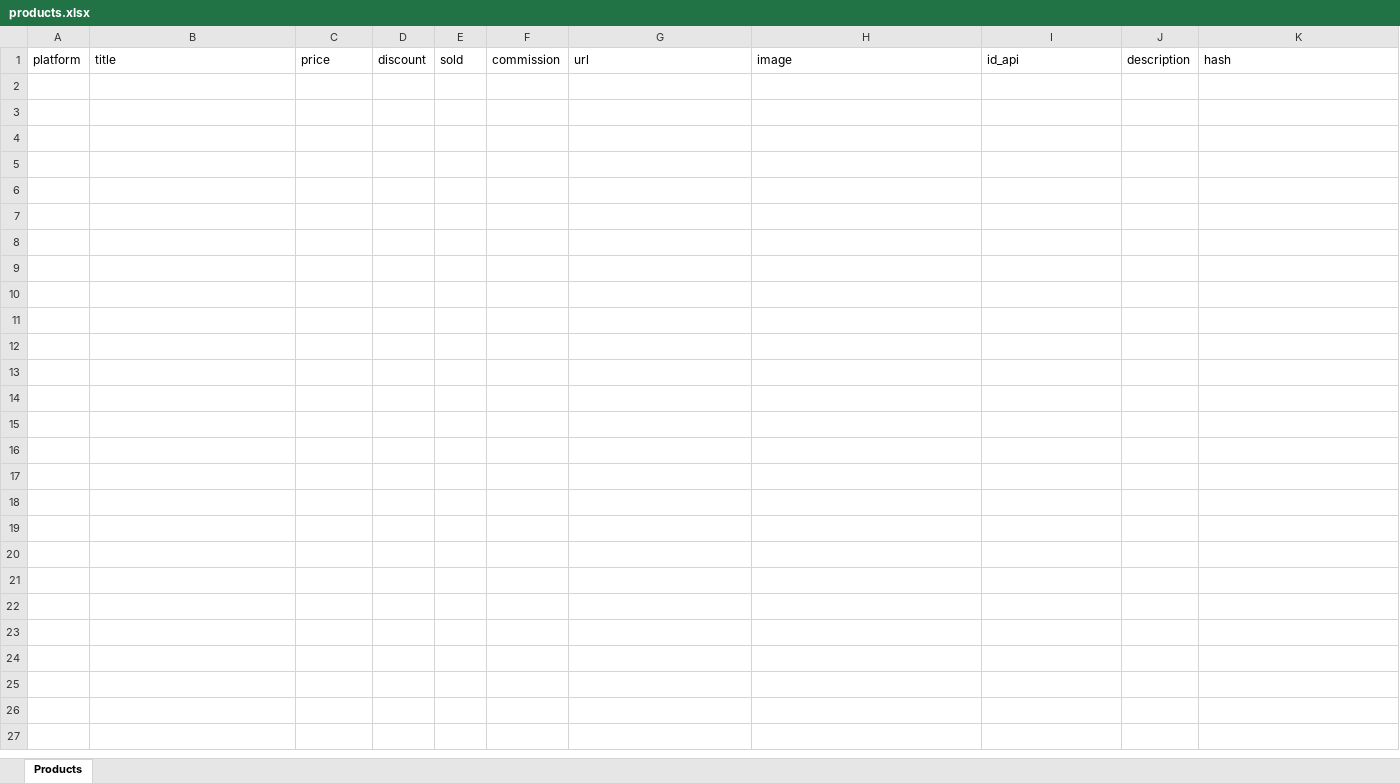
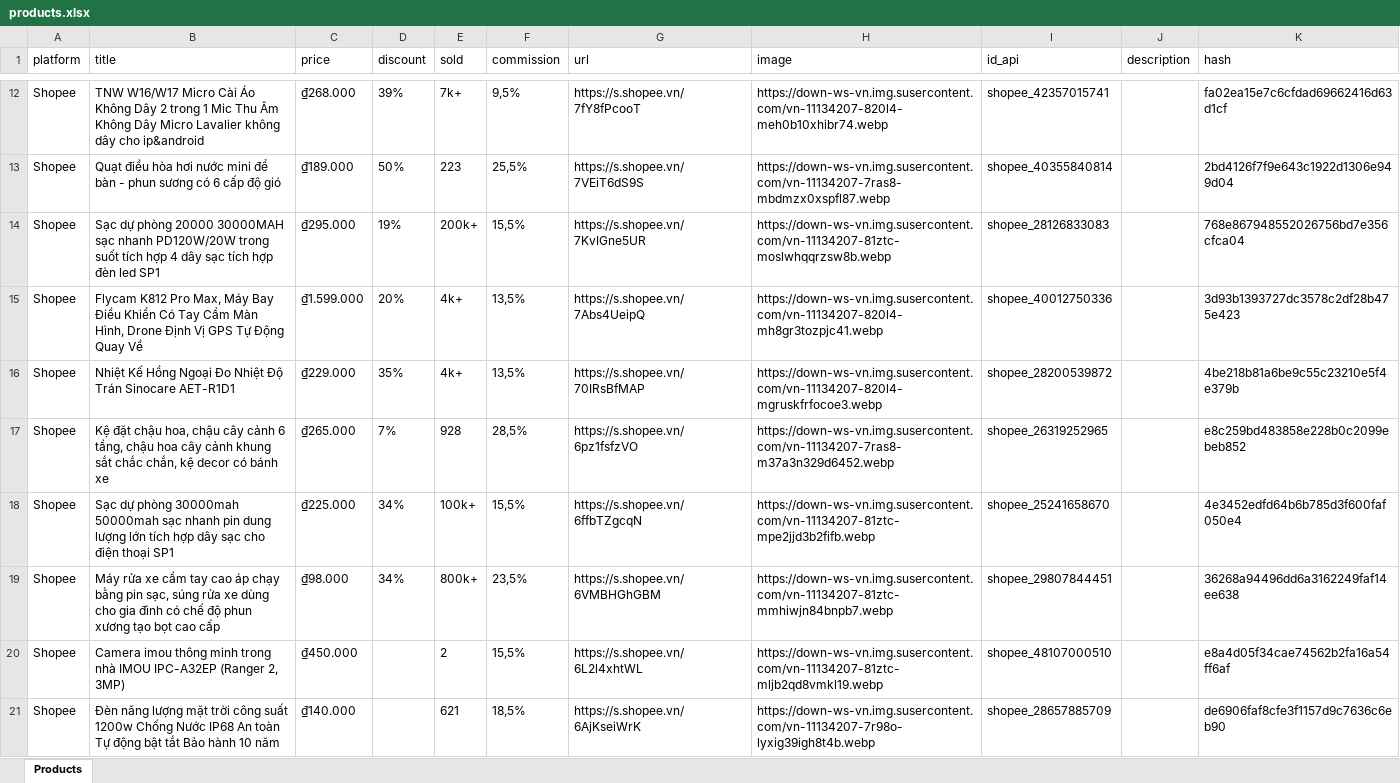
Before and after one commit to MEDIA2027/sale_shopee, an Excel workbook: products.xlsx, sheet Products, drawn as a sheet; only a part is shown, gaps mark what is left out; values as stored, in another font and other column widths than the file's, no borders; the diff covers the shown part only; the diff names each change by its address in the sheet, - before the commit and + after, or states it on an @@ line.

Commit message:
Update products.xlsx

```diff
--- a/products.xlsx (sheet Products)
+++ b/products.xlsx (sheet Products)
+row 12: Shopee | TNW W16/W17 Micro Cài Áo Không Dây 2 trong 1 Mic Thu Âm Không Dây Micro Lavalier không dây cho ip&android | ₫268.000 | 39% | 7k+ | 9,5% | https://s.shopee.vn/7fY8fPcooT | https://down-ws-vn.img.susercontent.com/vn-11134207-820l4-meh0b10xhibr74.webp | shopee_42357015741 |  | fa02ea15e7c6cfdad69662416d63d1cf
+row 13: Shopee | Quạt điều hòa hơi nước mini để bàn - phun sương có 6 cấp độ gió | ₫189.000 | 50% | 223 | 25,5% | https://s.shopee.vn/7VEiT6dS9S | https://down-ws-vn.img.susercontent.com/vn-11134207-7ras8-mbdmzx0xspfl87.webp | shopee_40355840814 |  | 2bd4126f7f9e643c1922d1306e949d04
+row 14: Shopee | Sạc dự phòng 20000 30000MAH sạc nhanh PD120W/20W trong suốt tích hợp 4 dây sạc tích hợp đèn led SP1 | ₫295.000 | 19% | 200k+ | 15,5% | https://s.shopee.vn/7KvIGne5UR | https://down-ws-vn.img.susercontent.com/vn-11134207-81ztc-moslwhqqrzsw8b.webp | shopee_28126833083 |  | 768e867948552026756bd7e356cfca04
+row 15: Shopee | Flycam K812 Pro Max, Máy Bay Điều Khiển Có Tay Cầm Màn Hình, Drone Định Vị GPS Tự Động Quay Về | ₫1.599.000 | 20% | 4k+ | 13,5% | https://s.shopee.vn/7Abs4UeipQ | https://down-ws-vn.img.susercontent.com/vn-11134207-820l4-mh8gr3tozpjc41.webp | shopee_40012750336 |  | 3d93b1393727dc3578c2df28b475e423
+row 16: Shopee | Nhiệt Kế Hồng Ngoại Đo Nhiệt Độ Trán Sinocare AET-R1D1 | ₫229.000 | 35% | 4k+ | 13,5% | https://s.shopee.vn/70IRsBfMAP | https://down-ws-vn.img.susercontent.com/vn-11134207-820l4-mgruskfrfocoe3.webp | shopee_28200539872 |  | 4be218b81a6be9c55c23210e5f4e379b
+row 17: Shopee | Kệ đặt chậu hoa, chậu cây cảnh 6 tầng, chậu hoa cây cảnh khung sắt chắc chắn, kệ decor có bánh xe | ₫265.000 | 7% | 928 | 28,5% | https://s.shopee.vn/6pz1fsfzVO | https://down-ws-vn.img.susercontent.com/vn-11134207-7ras8-m37a3n329d6452.webp | shopee_26319252965 |  | e8c259bd483858e228b0c2099ebeb852
+row 18: Shopee | Sạc dự phòng 30000mah 50000mah sạc nhanh pin dung lượng lớn tích hợp dây sạc cho điện thoại SP1 | ₫225.000 | 34% | 100k+ | 15,5% | https://s.shopee.vn/6ffbTZgcqN | https://down-ws-vn.img.susercontent.com/vn-11134207-81ztc-mpe2jjd3b2fifb.webp | shopee_25241658670 |  | 4e3452edfd64b6b785d3f600faf050e4
+row 19: Shopee | Máy rửa xe cầm tay cao áp chạy bằng pin sạc, súng rửa xe dùng cho gia đình có chế độ phun xương tạo bọt cao cấp | ₫98.000 | 34% | 800k+ | 23,5% | https://s.shopee.vn/6VMBHGhGBM | https://down-ws-vn.img.susercontent.com/vn-11134207-81ztc-mmhiwjn84bnpb7.webp | shopee_29807844451 |  | 36268a94496dd6a3162249faf14ee638
+row 20: Shopee | Camera imou thông minh trong nhà IMOU IPC-A32EP (Ranger 2, 3MP) | ₫450.000 |  | 2 | 15,5% | https://s.shopee.vn/6L2l4xhtWL | https://down-ws-vn.img.susercontent.com/vn-11134207-81ztc-mljb2qd8vmkl19.webp | shopee_48107000510 |  | e8a4d05f34cae74562b2fa16a54ff6af
+row 21: Shopee | Đèn năng lượng mặt trời công suất 1200w Chống Nước IP68 An toàn Tự động bật tắt Bảo hành 10 năm | ₫140.000 |  | 621 | 18,5% | https://s.shopee.vn/6AjKseiWrK | https://down-ws-vn.img.susercontent.com/vn-11134207-7r98o-lyxig39igh8t4b.webp | shopee_28657885709 |  | de6906faf8cfe3f1157d9c7636c6eb90
```
Also changed, not shown: 10 added rows elsewhere in this sheet.
